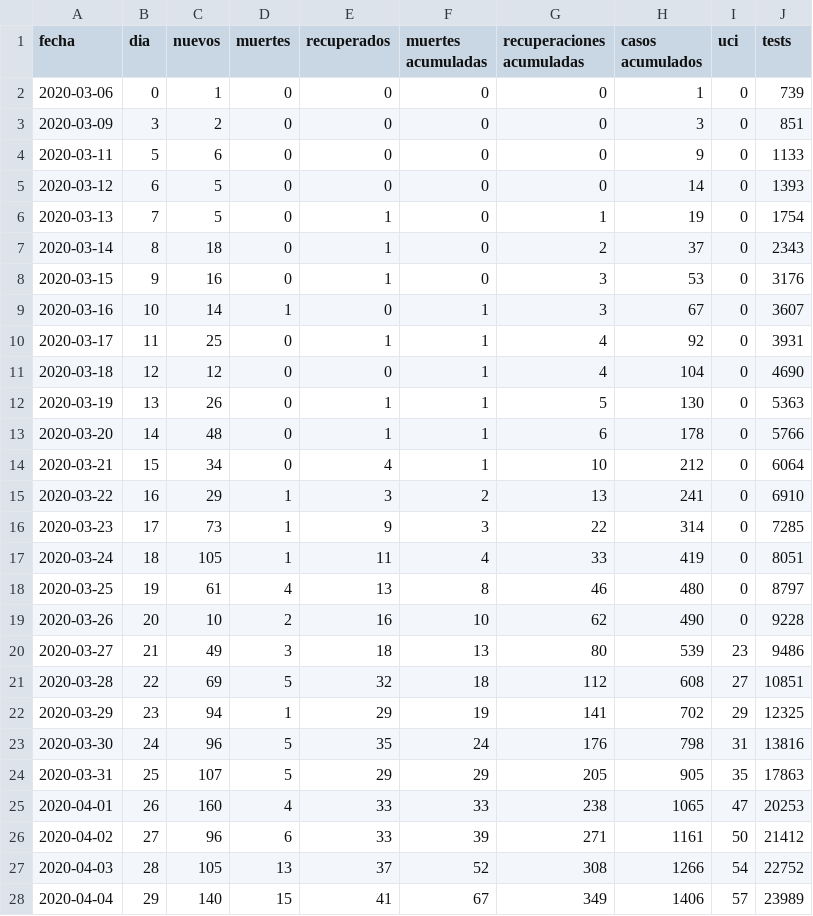
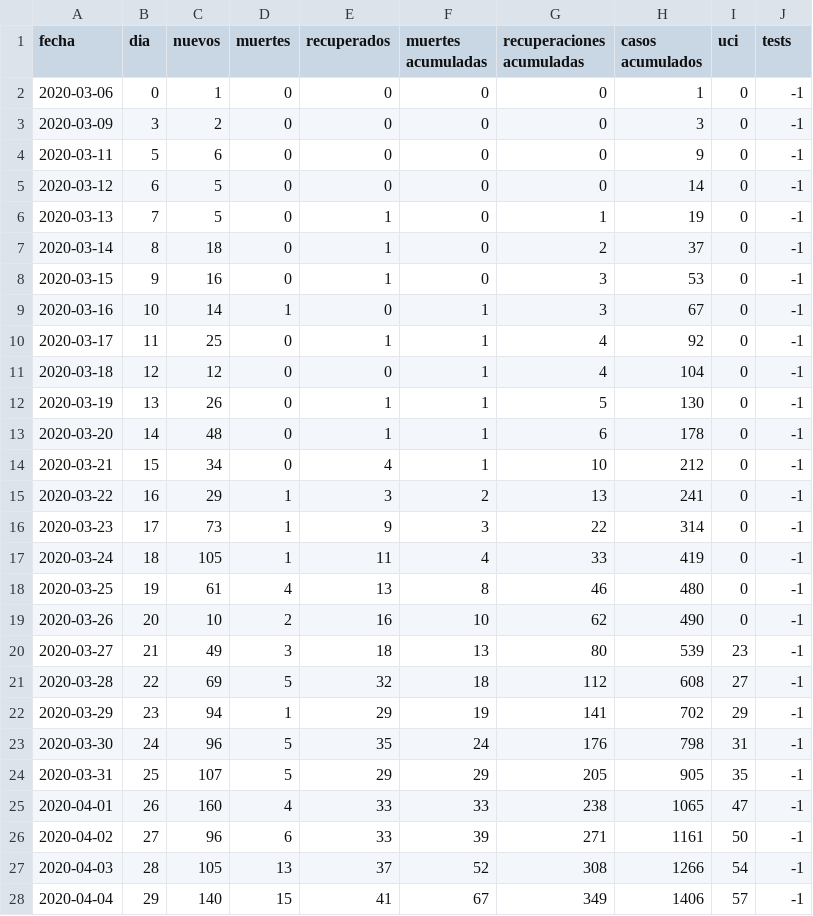
Before and after one commit to dfuribez/COVID-19-Colombia, a CSV file: time_series.csv, drawn as a sheet; only a part is shown; the diff covers the shown part only.

Commit message:
Actualizado 26/05/2020 - 23003 casos [subida automática]

```diff
--- a/time_series.csv
+++ b/time_series.csv
@@ -1,28 +1,28 @@
 fecha,dia,nuevos,muertes,recuperados,muertes acumuladas,recuperaciones acumuladas,casos acumulados,uci,tests
-2020-03-06,0,1,0,0,0,0,1,0,739
-2020-03-09,3,2,0,0,0,0,3,0,851
-2020-03-11,5,6,0,0,0,0,9,0,1133
-2020-03-12,6,5,0,0,0,0,14,0,1393
-2020-03-13,7,5,0,1,0,1,19,0,1754
-2020-03-14,8,18,0,1,0,2,37,0,2343
-2020-03-15,9,16,0,1,0,3,53,0,3176
-2020-03-16,10,14,1,0,1,3,67,0,3607
-2020-03-17,11,25,0,1,1,4,92,0,3931
-2020-03-18,12,12,0,0,1,4,104,0,4690
-2020-03-19,13,26,0,1,1,5,130,0,5363
-2020-03-20,14,48,0,1,1,6,178,0,5766
-2020-03-21,15,34,0,4,1,10,212,0,6064
-2020-03-22,16,29,1,3,2,13,241,0,6910
-2020-03-23,17,73,1,9,3,22,314,0,7285
-2020-03-24,18,105,1,11,4,33,419,0,8051
-2020-03-25,19,61,4,13,8,46,480,0,8797
-2020-03-26,20,10,2,16,10,62,490,0,9228
-2020-03-27,21,49,3,18,13,80,539,23,9486
-2020-03-28,22,69,5,32,18,112,608,27,10851
-2020-03-29,23,94,1,29,19,141,702,29,12325
-2020-03-30,24,96,5,35,24,176,798,31,13816
-2020-03-31,25,107,5,29,29,205,905,35,17863
-2020-04-01,26,160,4,33,33,238,1065,47,20253
-2020-04-02,27,96,6,33,39,271,1161,50,21412
-2020-04-03,28,105,13,37,52,308,1266,54,22752
-2020-04-04,29,140,15,41,67,349,1406,57,23989
+2020-03-06,0,1,0,0,0,0,1,0,-1
+2020-03-09,3,2,0,0,0,0,3,0,-1
+2020-03-11,5,6,0,0,0,0,9,0,-1
+2020-03-12,6,5,0,0,0,0,14,0,-1
+2020-03-13,7,5,0,1,0,1,19,0,-1
+2020-03-14,8,18,0,1,0,2,37,0,-1
+2020-03-15,9,16,0,1,0,3,53,0,-1
+2020-03-16,10,14,1,0,1,3,67,0,-1
+2020-03-17,11,25,0,1,1,4,92,0,-1
+2020-03-18,12,12,0,0,1,4,104,0,-1
+2020-03-19,13,26,0,1,1,5,130,0,-1
+2020-03-20,14,48,0,1,1,6,178,0,-1
+2020-03-21,15,34,0,4,1,10,212,0,-1
+2020-03-22,16,29,1,3,2,13,241,0,-1
+2020-03-23,17,73,1,9,3,22,314,0,-1
+2020-03-24,18,105,1,11,4,33,419,0,-1
+2020-03-25,19,61,4,13,8,46,480,0,-1
+2020-03-26,20,10,2,16,10,62,490,0,-1
+2020-03-27,21,49,3,18,13,80,539,23,-1
+2020-03-28,22,69,5,32,18,112,608,27,-1
+2020-03-29,23,94,1,29,19,141,702,29,-1
+2020-03-30,24,96,5,35,24,176,798,31,-1
+2020-03-31,25,107,5,29,29,205,905,35,-1
+2020-04-01,26,160,4,33,33,238,1065,47,-1
+2020-04-02,27,96,6,33,39,271,1161,50,-1
+2020-04-03,28,105,13,37,52,308,1266,54,-1
+2020-04-04,29,140,15,41,67,349,1406,57,-1
```
Also changed, not shown: 1 added row and 100 edited cells elsewhere in this file, 2 other files.
